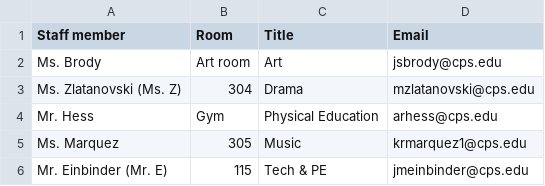
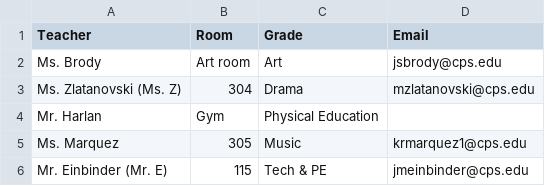
Before and after one commit to brentano-elementary/brentano-website, a CSV file: documents/brentano-staff-support.csv, drawn as a sheet; the diff names each change by its address in the sheet, - before the commit and + after, or states it on an @@ line.

```diff
--- a/documents/brentano-staff-support.csv
+++ b/documents/brentano-staff-support.csv
-A1: Staff member
+A1: Teacher
-C1: Title
+C1: Grade
-A4 (Teacher): Mr. Hess
+A4 (Teacher): Mr. Harlan
-D4 (Email): arhess@cps.edu
+D4 (Email): (empty)
```
Also changed, not shown: documents/brentano-staff-lower.csv, documents/brentano-staff-upper.csv, 1 other file.
